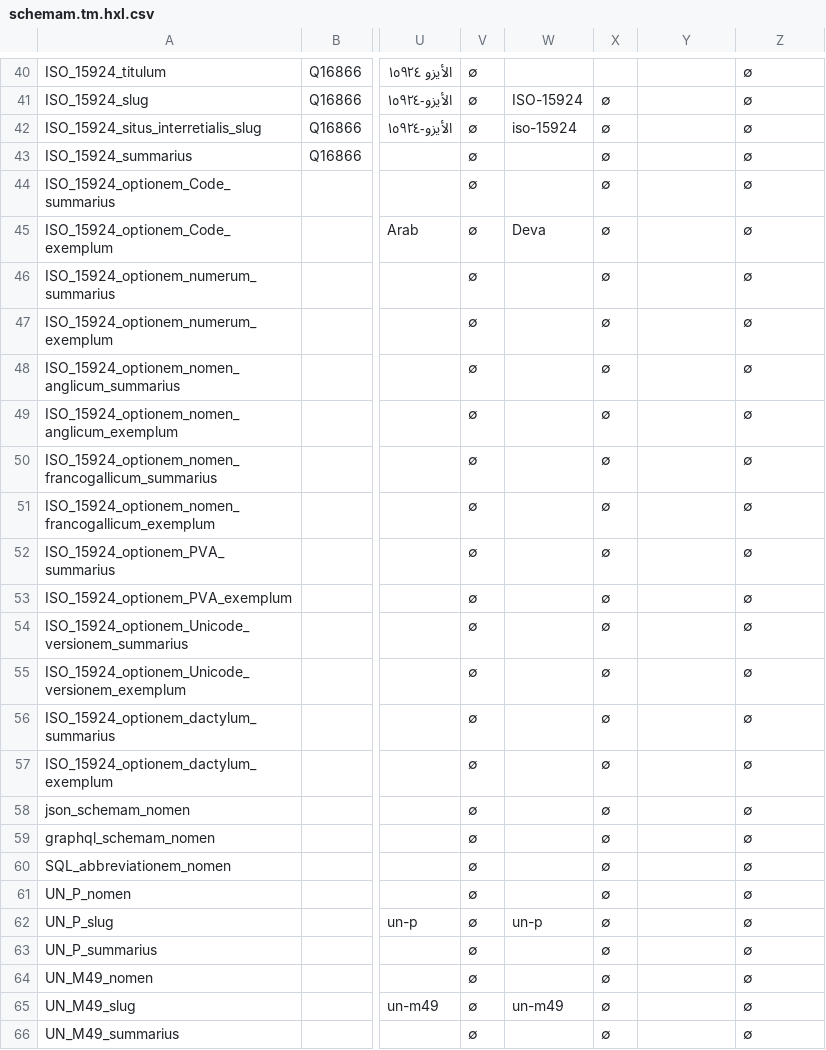
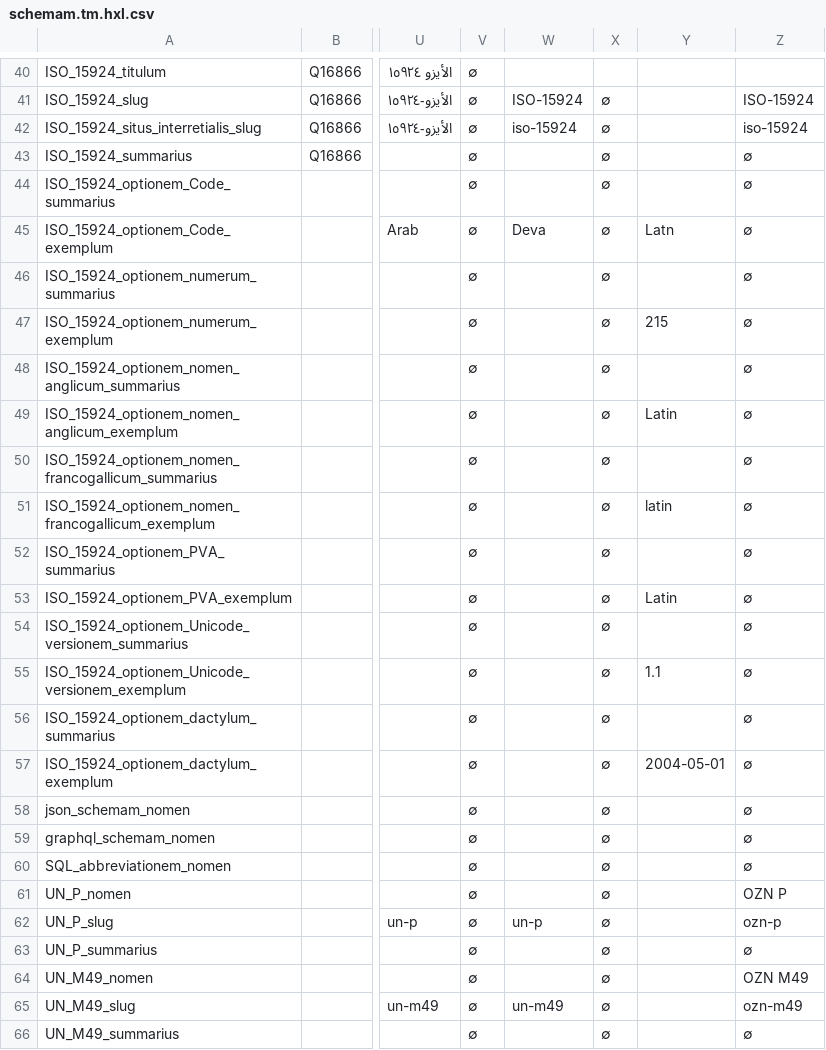
Before and after one commit to HXL-CPLP/Auxilium-Humanitarium-API, a CSV file: _data/tm/schemam.tm.hxl.csv, drawn as a sheet; only a part is shown, gaps mark what is left out; the diff covers the shown part only; the diff names each change by its address in the sheet, - before the commit and + after, or states it on an @@ line.

Commit message:
slv-Latn: Lingua Slovena, paginam experimentum, /slv-Latn/

```diff
--- a/_data/tm/schemam.tm.hxl.csv
+++ b/_data/tm/schemam.tm.hxl.csv
-Z40: ∅
+Z40: (empty)
-Z41: ∅
+Z41: ISO-15924
-Z42: ∅
+Z42: iso-15924
-Y45: (empty)
+Y45: Latn
-Y47: (empty)
+Y47: 215
-Y49: (empty)
+Y49: Latin
-Y51: (empty)
+Y51: latin
-Y53: (empty)
+Y53: Latin
-Y55: (empty)
+Y55: 1.1
-Y57: (empty)
+Y57: 2004-05-01
-Z61: ∅
+Z61: OZN P
-Z62: ∅
+Z62: ozn-p
-Z64: ∅
+Z64: OZN M49
-Z65: ∅
+Z65: ozn-m49
```
Also changed, not shown: 30 edited cells elsewhere in this file, _data/tm/commune.tm.hxl.csv, _data/tm/hapi-miniman.tm.hxl.csv, 6 other files.
